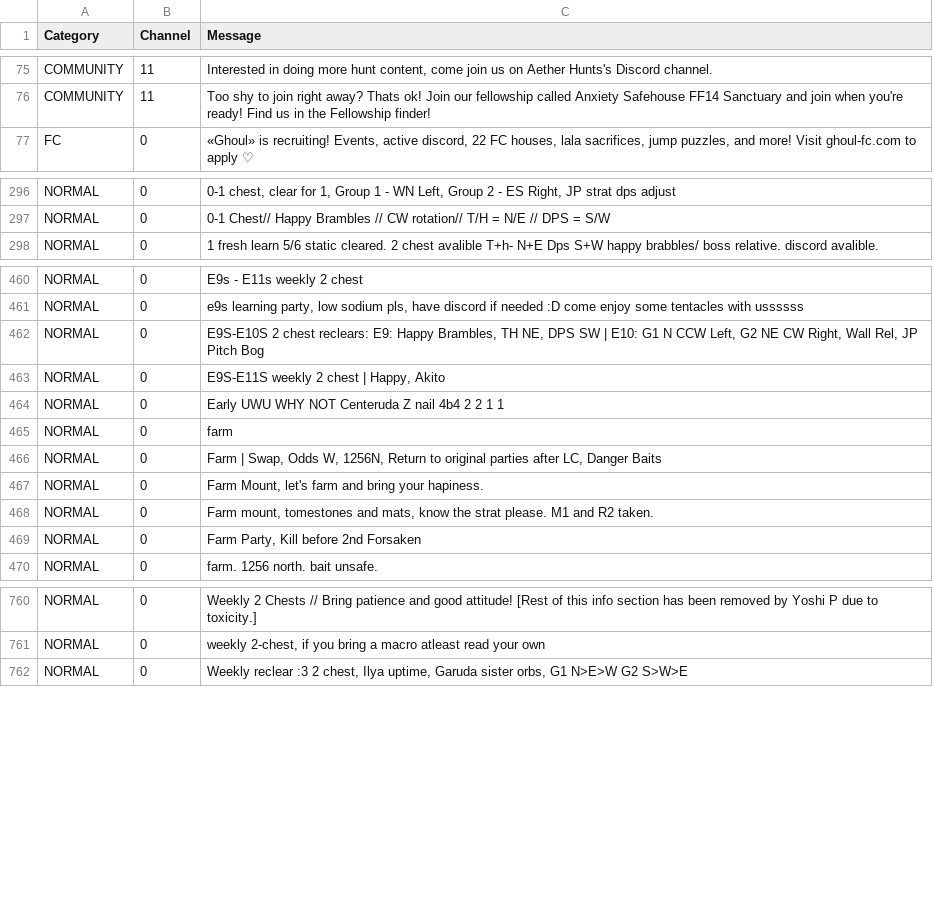
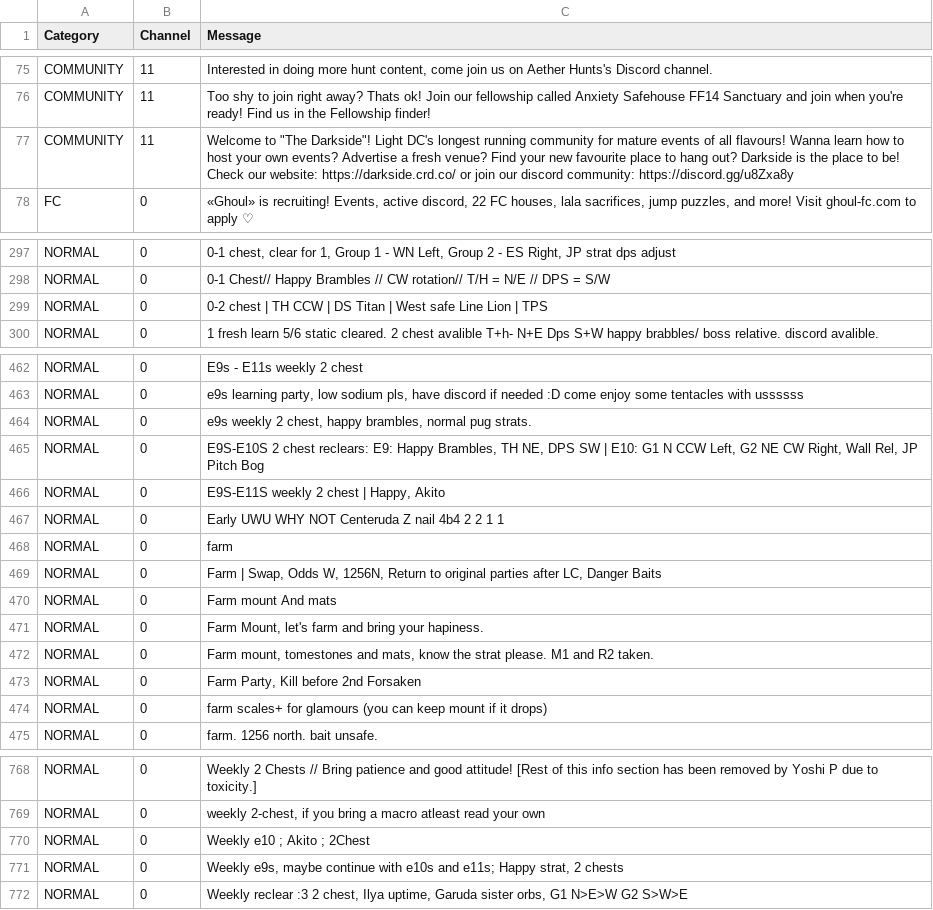
Before and after one commit to kalilistic/NoSoliciting, a CSV file: NoSoliciting.Trainer/data.csv, drawn as a sheet; only a part is shown, gaps mark what is left out; the diff covers the shown part only.

Commit message:
feat(data): add more

```diff
--- a/NoSoliciting.Trainer/data.csv
+++ b/NoSoliciting.Trainer/data.csv
@@ -76,2 +76,3 @@ COMMUNITY,11,"Interested in doing more hunt content, come join us on Aether Hunt
 COMMUNITY,11,Too shy to join right away? Thats ok! Join our fellowship called Anxiety Safehouse FF14 Sanctuary and join when you're ready! Find us in the Fellowship finder!
+COMMUNITY,11,"Welcome to ""The Darkside""! Light DC's longest running community for mature events of all flavours! Wanna learn how to host your own events? Advertise a fresh venue? Find your new favourite place to hang out? Darkside is the place to be! Check our website: https://darkside.crd.co/ or join our discord community: https://discord.gg/u8Zxa8y"
 FC,0,"«Ghoul» is recruiting! Events, active discord, 22 FC houses, lala sacrifices, jump puzzles, and more! Visit ghoul-fc.com to apply ♡ "
@@ -297,2 +298,3 @@ NORMAL,0,"0-1 chest, clear for 1, Group 1 - WN Left, Group 2 - ES Right, JP stra
 NORMAL,0,0-1 Chest// Happy Brambles // CW rotation// T/H = N/E // DPS = S/W
+NORMAL,0,0-2 chest | TH CCW | DS Titan | West safe Line Lion | TPS
 NORMAL,0,1 fresh learn  5/6 static cleared.  2 chest avalible  T+h- N+E Dps S+W happy brabbles/ boss relative. discord avalible.
@@ -461,2 +463,3 @@ NORMAL,0,E9s - E11s weekly 2 chest
 NORMAL,0,"e9s learning party, low sodium pls, have discord if needed :D come enjoy some tentacles with ussssss"
+NORMAL,0,"e9s weekly 2 chest, happy brambles, normal pug strats."
 NORMAL,0,"E9S-E10S 2 chest reclears: E9: Happy Brambles,  TH NE, DPS SW | E10: G1 N CCW Left, G2 NE CW Right, Wall Rel, JP Pitch Bog"
@@ -466,2 +469,3 @@ NORMAL,0,farm
 NORMAL,0,"Farm | Swap, Odds W, 1256N, Return to original parties after LC, Danger Baits"
+NORMAL,0,Farm mount And mats
 NORMAL,0,"Farm Mount, let's farm and bring your hapiness."
@@ -469,2 +473,3 @@ NORMAL,0,"Farm mount, tomestones and mats, know the strat please. M1 and R2 take
 NORMAL,0,"Farm Party, Kill before 2nd Forsaken"
+NORMAL,0,farm scales+ for glamours (you can keep mount if it drops)
 NORMAL,0,farm. 1256 north. bait unsafe.
@@ -761,2 +769,4 @@ NORMAL,0,Weekly 2 Chests  // Bring patience and good attitude! [Rest of this inf
 NORMAL,0,"weekly 2-chest, if you bring a macro atleast read your own"
+NORMAL,0,Weekly e10 ; Akito ; 2Chest
+NORMAL,0,"Weekly e9s, maybe continue with e10s and e11s; Happy strat, 2 chests"
 NORMAL,0,"Weekly reclear :3 2 chest, Ilya uptime, Garuda sister orbs, G1 N>E>W G2 S>W>E"
```
Also changed, not shown: 11 added rows elsewhere in this file.
